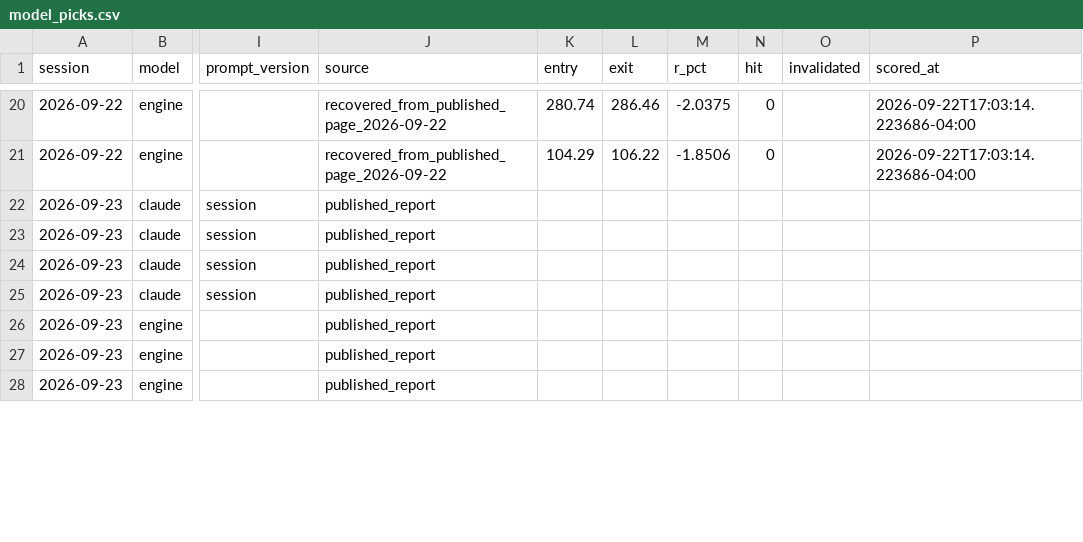
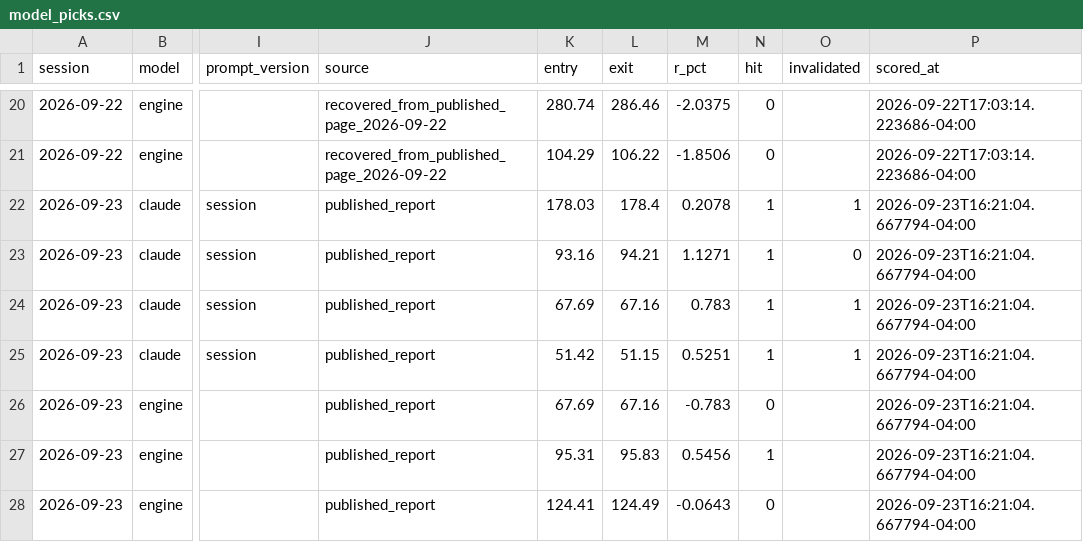
Before and after one commit to rufatb/RB, a CSV file: data/model_picks.csv, drawn as a sheet; only a part is shown, gaps mark what is left out; the diff covers the shown part only; the diff names each change by its address in the sheet, - before the commit and + after, or states it on an @@ line.

```diff
--- a/data/model_picks.csv
+++ b/data/model_picks.csv
-K22 (entry): (empty)
+K22 (entry): 178.03
-L22 (exit): (empty)
+L22 (exit): 178.4
-M22 (r_pct): (empty)
+M22 (r_pct): 0.2078
-N22:N25 (hit): (empty)
+N22:N25 (hit): 1
-O22 (invalidated): (empty)
+O22 (invalidated): 1
-P22:P28 (scored_at): (empty)
+P22:P28 (scored_at): 2026-09-23T16:21:04.667794-04:00
-K23 (entry): (empty)
+K23 (entry): 93.16
-L23 (exit): (empty)
+L23 (exit): 94.21
-M23 (r_pct): (empty)
+M23 (r_pct): 1.1271
-O23 (invalidated): (empty)
+O23 (invalidated): 0
-K24 (entry): (empty)
+K24 (entry): 67.69
-L24 (exit): (empty)
+L24 (exit): 67.16
-M24 (r_pct): (empty)
+M24 (r_pct): 0.783
-O24:O25 (invalidated): (empty)
+O24:O25 (invalidated): 1
-K25 (entry): (empty)
+K25 (entry): 51.42
-L25 (exit): (empty)
+L25 (exit): 51.15
-M25 (r_pct): (empty)
+M25 (r_pct): 0.5251
-K26 (entry): (empty)
+K26 (entry): 67.69
-L26 (exit): (empty)
+L26 (exit): 67.16
-M26 (r_pct): (empty)
+M26 (r_pct): -0.783
-N26 (hit): (empty)
+N26 (hit): 0
-K27 (entry): (empty)
+K27 (entry): 95.31
-L27 (exit): (empty)
+L27 (exit): 95.83
-M27 (r_pct): (empty)
+M27 (r_pct): 0.5456
-N27 (hit): (empty)
+N27 (hit): 1
-K28 (entry): (empty)
+K28 (entry): 124.41
-L28 (exit): (empty)
+L28 (exit): 124.49
-M28 (r_pct): (empty)
+M28 (r_pct): -0.0643
-N28 (hit): (empty)
+N28 (hit): 0
```
Also changed, not shown: 5 edited cells elsewhere in this file, ledger.csv, 1 other file.
